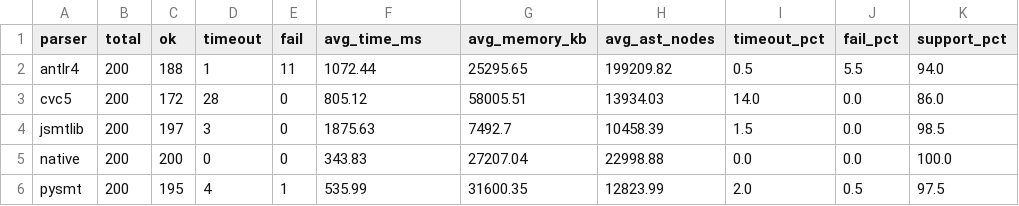
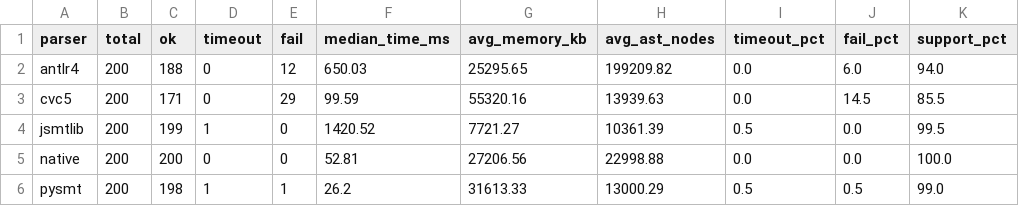
Before and after one commit to fuqi-jia/Parser_Comparison, a CSV file: results/summary/parser_summary_sampled_QF_BV.csv, drawn as a sheet; only a part is shown; the diff covers the shown part only.

```diff
--- a/results/summary/parser_summary_sampled_QF_BV.csv
+++ b/results/summary/parser_summary_sampled_QF_BV.csv
@@ -1,6 +1,6 @@
-parser,total,ok,timeout,fail,avg_time_ms,avg_memory_kb,avg_ast_nodes,timeout_pct,fail_pct,support_pct
-antlr4,200,188,1,11,1072.44,25295.65,199209.82,0.5,5.5,94.0
-cvc5,200,172,28,0,805.12,58005.51,13934.03,14.0,0.0,86.0
-jsmtlib,200,197,3,0,1875.63,7492.7,10458.39,1.5,0.0,98.5
-native,200,200,0,0,343.83,27207.04,22998.88,0.0,0.0,100.0
-pysmt,200,195,4,1,535.99,31600.35,12823.99,2.0,0.5,97.5
+parser,total,ok,timeout,fail,median_time_ms,avg_memory_kb,avg_ast_nodes,timeout_pct,fail_pct,support_pct
+antlr4,200,188,0,12,650.03,25295.65,199209.82,0.0,6.0,94.0
+cvc5,200,171,0,29,99.59,55320.16,13939.63,0.0,14.5,85.5
+jsmtlib,200,199,1,0,1420.52,7721.27,10361.39,0.5,0.0,99.5
+native,200,200,0,0,52.81,27206.56,22998.88,0.0,0.0,100.0
+pysmt,200,198,1,1,26.2,31613.33,13000.29,0.5,0.5,99.0
```
Also changed, not shown: 16 edited cells elsewhere in this file, results/summary/parser_summary_sampled_QF_AX.csv, results/summary/parser_summary_sampled_QF_LIA.csv, 26 other files.
